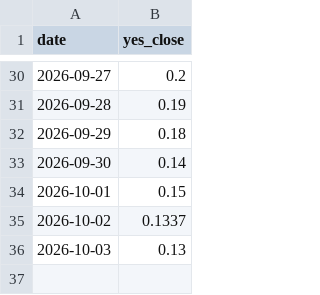
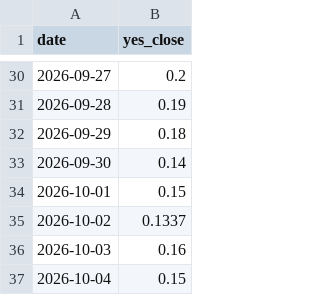
Before and after one commit to StefanIsMe/worldsitrep-leadlag, a CSV file: market.csv, drawn as a sheet; only a part is shown, gaps mark what is left out.

```diff
--- a/market.csv
+++ b/market.csv
@@ -35,2 +35,3 @@ date,yes_close
 2026-10-02,0.1337
-2026-10-03,0.13
+2026-10-03,0.16
+2026-10-04,0.15
```
Also changed, not shown: 3 other files.
